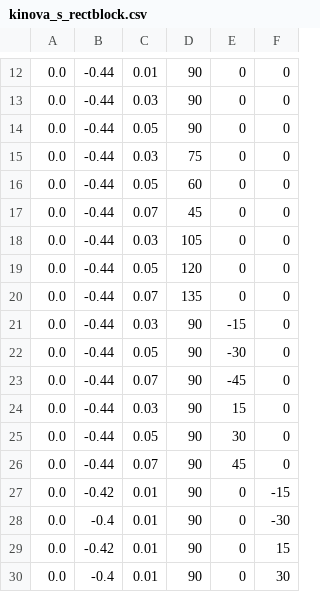
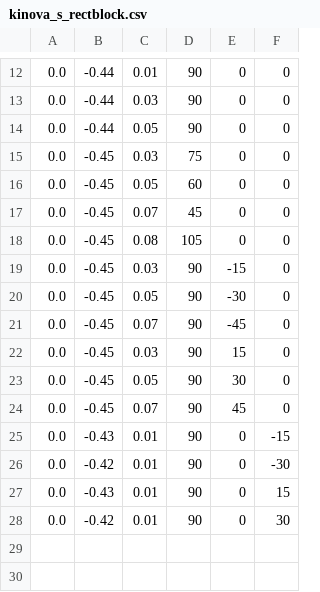
Before and after one commit to YiHerngOng/PosePerturbationBenchmark, a CSV file: pose_perturbation_benchmark/scripts/kinova_s_rectblock.csv, drawn as a sheet; only a part is shown, gaps mark what is left out.

```diff
--- a/pose_perturbation_benchmark/scripts/kinova_s_rectblock.csv
+++ b/pose_perturbation_benchmark/scripts/kinova_s_rectblock.csv
@@ -14,17 +14,15 @@
 0.0,-0.44,0.05,90,0,0,
-0.0,-0.44,0.03,75,0,0,
-0.0,-0.44,0.05,60,0,0,
-0.0,-0.44,0.07,45,0,0,
-0.0,-0.44,0.03,105,0,0,
-0.0,-0.44,0.05,120,0,0,
-0.0,-0.44,0.07,135,0,0,
-0.0,-0.44,0.03,90,-15,0,
-0.0,-0.44,0.05,90,-30,0,
-0.0,-0.44,0.07,90,-45,0,
-0.0,-0.44,0.03,90,15,0,
-0.0,-0.44,0.05,90,30,0,
-0.0,-0.44,0.07,90,45,0,
-0.0,-0.42,0.01,90,0,-15,
-0.0,-0.4,0.01,90,0,-30,
-0.0,-0.42,0.01,90,0,15,
-0.0,-0.4,0.01,90,0,30,
+0.0,-0.45,0.03,75,0,0,
+0.0,-0.45,0.05,60,0,0,
+0.0,-0.45,0.07,45,0,0,
+0.0,-0.45,0.08,105,0,0,
+0.0,-0.45,0.03,90,-15,0,
+0.0,-0.45,0.05,90,-30,0,
+0.0,-0.45,0.07,90,-45,0,
+0.0,-0.45,0.03,90,15,0,
+0.0,-0.45,0.05,90,30,0,
+0.0,-0.45,0.07,90,45,0,
+0.0,-0.43,0.01,90,0,-15,
+0.0,-0.42,0.01,90,0,-30,
+0.0,-0.43,0.01,90,0,15,
+0.0,-0.42,0.01,90,0,30,
```
Also changed, not shown: 3 other files.
